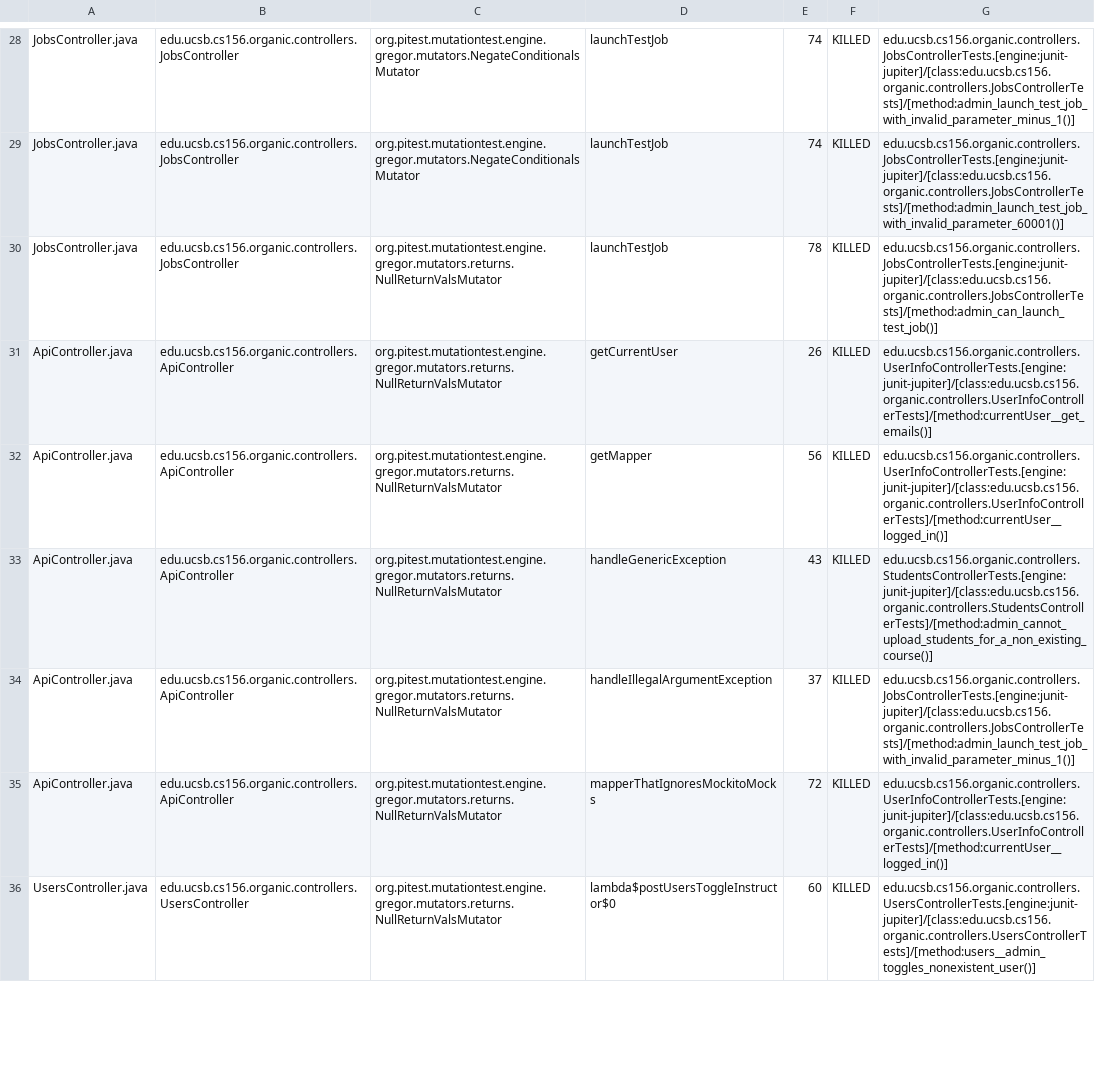
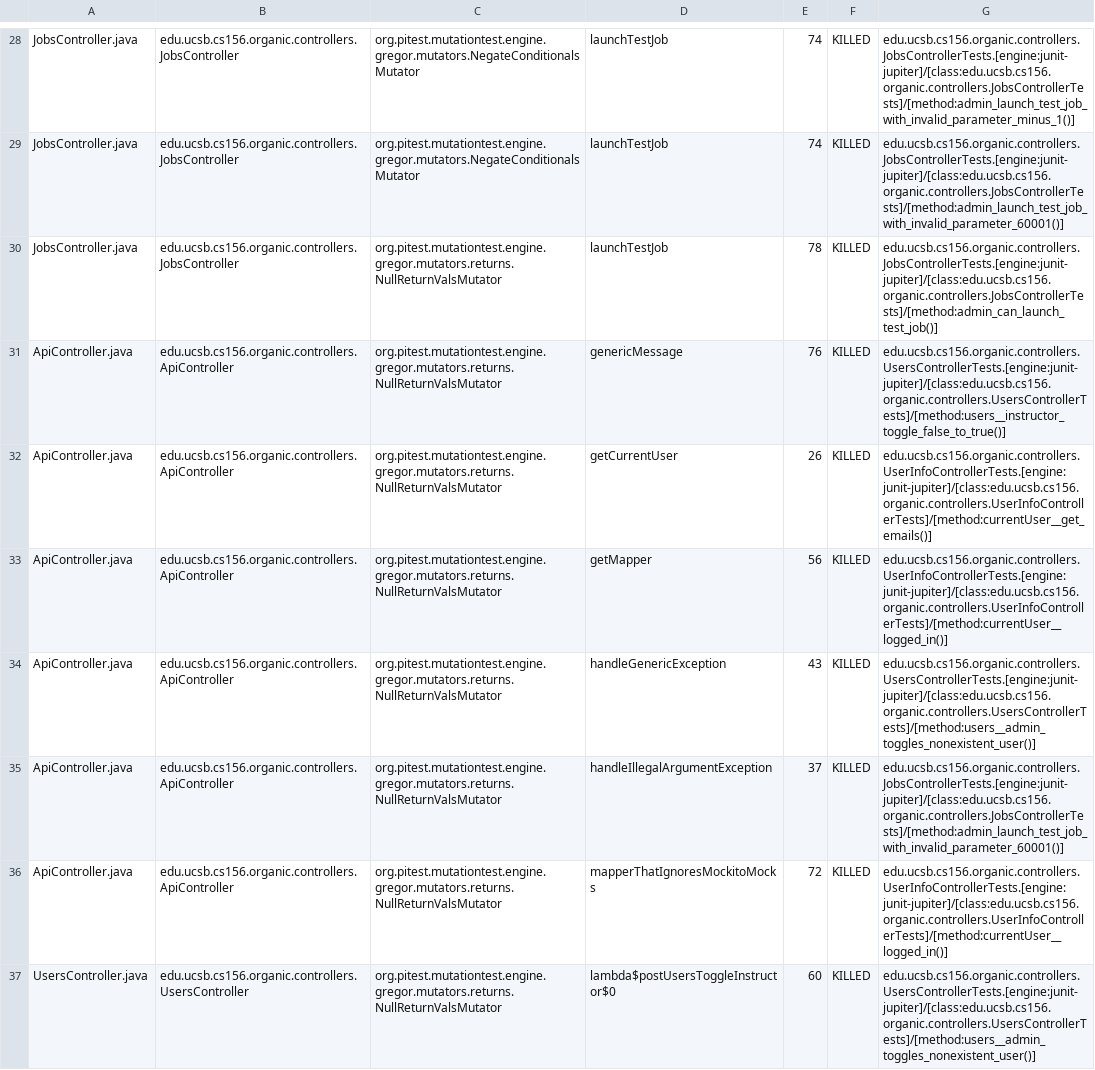
Before and after one commit to ucsb-cs156-f23/proj-organic-f23-6pm-4, a CSV file: prs/19/pitest/mutations.csv, drawn as a sheet; only a part is shown, gaps mark what is left out; the diff covers the shown part only.

Commit message:
Deploying to gh-pages from @ ucsb-cs156-f23/proj-organic-f23-6pm-4@3745c5e0a0eba5c84e1ee3553a8dd71688f66a77 🚀

```diff
--- a/prs/19/pitest/mutations.csv
+++ b/prs/19/pitest/mutations.csv
@@ -30,6 +30,7 @@ JobsController.java,edu.ucsb.cs156.organic.controllers.JobsController,org.pitest
 JobsController.java,edu.ucsb.cs156.organic.controllers.JobsController,org.pitest.mutationtest.engine.gregor.mutators.returns.NullReturnValsMutator,launchTestJob,78,KILLED,edu.ucsb.cs156.organic.controllers.JobsControllerTests.[engine:junit-jupiter]/[class:edu.ucsb.cs156.organic.controllers.JobsControllerTests]/[method:admin_can_launch_test_job()]
+ApiController.java,edu.ucsb.cs156.organic.controllers.ApiController,org.pitest.mutationtest.engine.gregor.mutators.returns.NullReturnValsMutator,genericMessage,76,KILLED,edu.ucsb.cs156.organic.controllers.UsersControllerTests.[engine:junit-jupiter]/[class:edu.ucsb.cs156.organic.controllers.UsersControllerTests]/[method:users__instructor_toggle_false_to_true()]
 ApiController.java,edu.ucsb.cs156.organic.controllers.ApiController,org.pitest.mutationtest.engine.gregor.mutators.returns.NullReturnValsMutator,getCurrentUser,26,KILLED,edu.ucsb.cs156.organic.controllers.UserInfoControllerTests.[engine:junit-jupiter]/[class:edu.ucsb.cs156.organic.controllers.UserInfoControllerTests]/[method:currentUser__get_emails()]
 ApiController.java,edu.ucsb.cs156.organic.controllers.ApiController,org.pitest.mutationtest.engine.gregor.mutators.returns.NullReturnValsMutator,getMapper,56,KILLED,edu.ucsb.cs156.organic.controllers.UserInfoControllerTests.[engine:junit-jupiter]/[class:edu.ucsb.cs156.organic.controllers.UserInfoControllerTests]/[method:currentUser__logged_in()]
-ApiController.java,edu.ucsb.cs156.organic.controllers.ApiController,org.pitest.mutationtest.engine.gregor.mutators.returns.NullReturnValsMutator,handleGenericException,43,KILLED,edu.ucsb.cs156.organic.controllers.StudentsControllerTests.[engine:junit-jupiter]/[class:edu.ucsb.cs156.organic.controllers.StudentsControllerTests]/[method:admin_cannot_upload_students_for_a_non_existing_course()]
-ApiController.java,edu.ucsb.cs156.organic.controllers.ApiController,org.pitest.mutationtest.engine.gregor.mutators.returns.NullReturnValsMutator,handleIllegalArgumentException,37,KILLED,edu.ucsb.cs156.organic.controllers.JobsControllerTests.[engine:junit-jupiter]/[class:edu.ucsb.cs156.organic.controllers.JobsControllerTests]/[method:admin_launch_test_job_with_invalid_parameter_minus_1()]
+ApiController.java,edu.ucsb.cs156.organic.controllers.ApiController,org.pitest.mutationtest.engine.gregor.mutators.returns.NullReturnValsMutator,handleGenericException,43,KILLED,edu.ucsb.cs156.organic.controllers.UsersControllerTests.[engine:junit-jupiter]/[class:edu.ucsb.cs156.organic.controllers.UsersControllerTests]/[method:users__admin_toggles_nonexistent_user()]
+ApiController.java,edu.ucsb.cs156.organic.controllers.ApiController,org.pitest.mutationtest.engine.gregor.mutators.returns.NullReturnValsMutator,handleIllegalArgumentException,37,KILLED,edu.ucsb.cs156.organic.controllers.JobsControllerTests.[engine:junit-jupiter]/[class:edu.ucsb.cs156.organic.controllers.JobsControllerTests]/[method:admin_launch_test_job_with_invalid_parameter_60001()]
 ApiController.java,edu.ucsb.cs156.organic.controllers.ApiController,org.pitest.mutationtest.engine.gregor.mutators.returns.NullReturnValsMutator,mapperThatIgnoresMockitoMocks,72,KILLED,edu.ucsb.cs156.organic.controllers.UserInfoControllerTests.[engine:junit-jupiter]/[class:edu.ucsb.cs156.organic.controllers.UserInfoControllerTests]/[method:currentUser__logged_in()]
```
Also changed, not shown: 3 edited cells elsewhere in this file, 17 other files.
